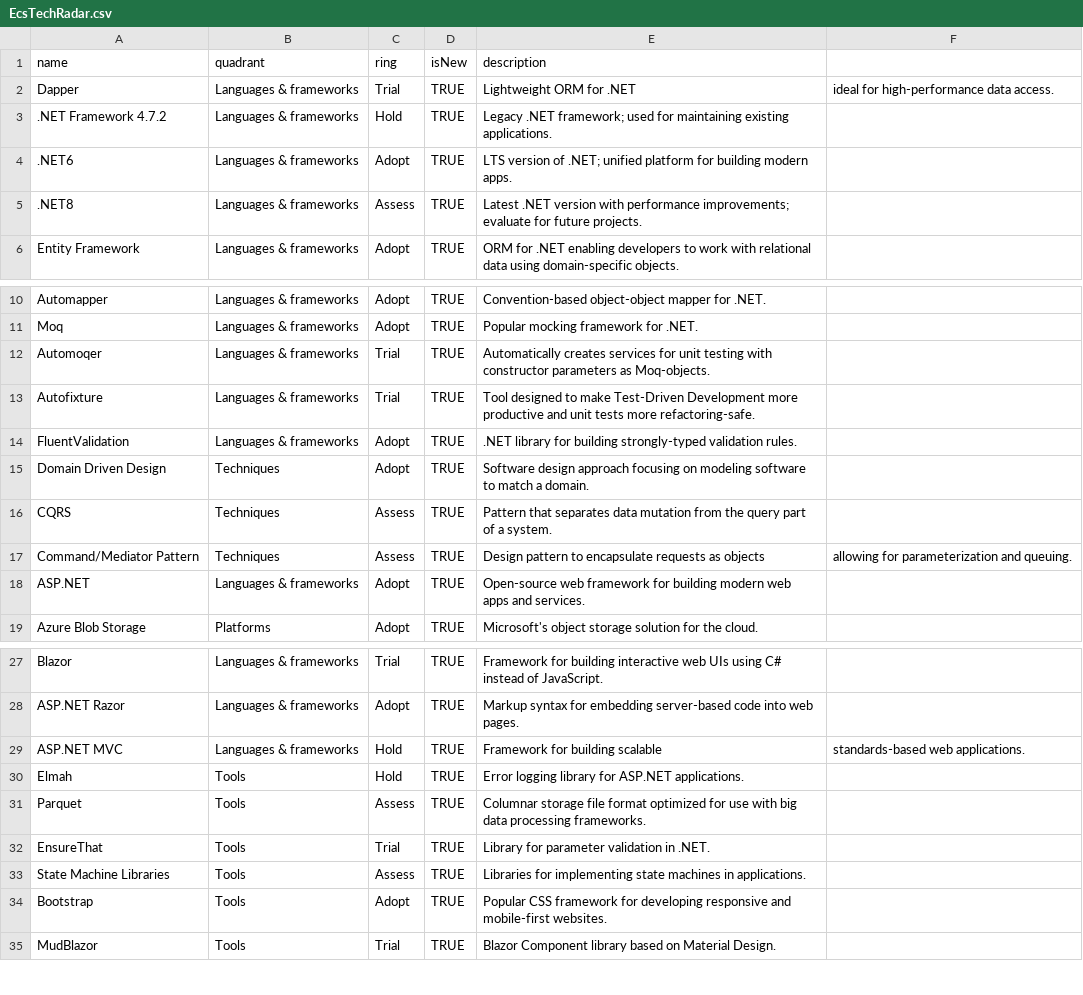
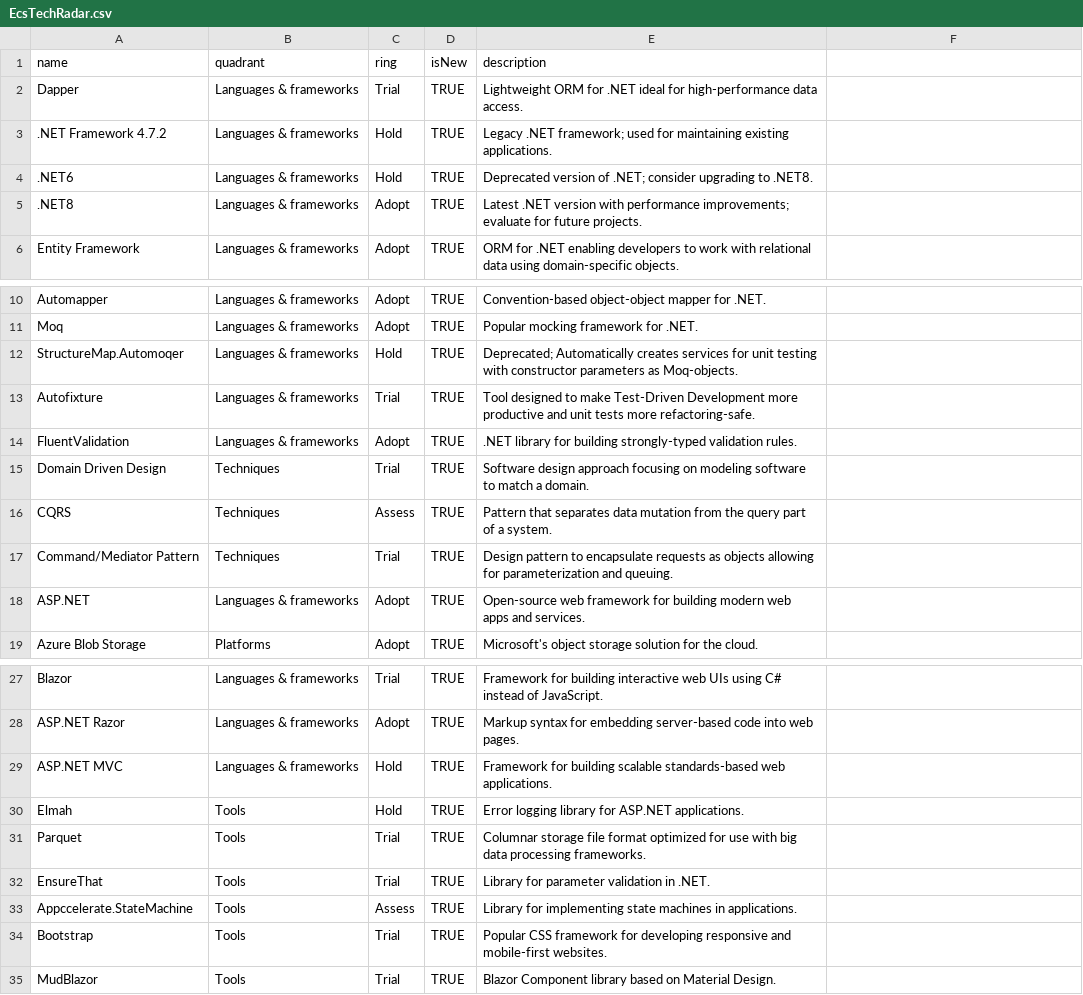
Before and after one commit to Martijn-vd-H/DraftTechRadar, a CSV file: EcsTechRadar.csv, drawn as a sheet; only a part is shown, gaps mark what is left out.

Commit message:
Updated several values

```diff
--- a/EcsTechRadar.csv
+++ b/EcsTechRadar.csv
@@ -1,6 +1,6 @@
 name,quadrant,ring,isNew,description
-Dapper,Languages & frameworks,Trial,TRUE,Lightweight ORM for .NET, ideal for high-performance data access.
+Dapper,Languages & frameworks,Trial,TRUE,Lightweight ORM for .NET ideal for high-performance data access.
 .NET Framework 4.7.2,Languages & frameworks,Hold,TRUE,Legacy .NET framework; used for maintaining existing applications.
-.NET6,Languages & frameworks,Adopt,TRUE,LTS version of .NET; unified platform for building modern apps.
-.NET8,Languages & frameworks,Assess,TRUE,Latest .NET version with performance improvements; evaluate for future projects.
+.NET6,Languages & frameworks,Hold,TRUE,Deprecated version of .NET; consider upgrading to .NET8.
+.NET8,Languages & frameworks,Adopt,TRUE,Latest .NET version with performance improvements; evaluate for future projects.
 Entity Framework,Languages & frameworks,Adopt,TRUE,ORM for .NET enabling developers to work with relational data using domain-specific objects.
@@ -11,8 +11,8 @@ Automapper,Languages & frameworks,Adopt,TRUE,Convention-based object-object mapp
 Moq,Languages & frameworks,Adopt,TRUE,Popular mocking framework for .NET.
-Automoqer,Languages & frameworks,Trial,TRUE,Automatically creates services for unit testing with constructor parameters as Moq-objects.
+StructureMap.Automoqer,Languages & frameworks,Hold,TRUE,Deprecated; Automatically creates services for unit testing with constructor parameters as Moq-objects.
 Autofixture,Languages & frameworks,Trial,TRUE,Tool designed to make Test-Driven Development more productive and unit tests more refactoring-safe.
 FluentValidation,Languages & frameworks,Adopt,TRUE,.NET library for building strongly-typed validation rules.
-Domain Driven Design,Techniques,Adopt,TRUE,Software design approach focusing on modeling software to match a domain.
+Domain Driven Design,Techniques,Trial,TRUE,Software design approach focusing on modeling software to match a domain.
 CQRS,Techniques,Assess,TRUE,Pattern that separates data mutation from the query part of a system.
-Command/Mediator Pattern,Techniques,Assess,TRUE,Design pattern to encapsulate requests as objects, allowing for parameterization and queuing.
+Command/Mediator Pattern,Techniques,Trial,TRUE,Design pattern to encapsulate requests as objects allowing for parameterization and queuing.
 ASP.NET,Languages & frameworks,Adopt,TRUE,Open-source web framework for building modern web apps and services.
@@ -28,8 +28,8 @@ Blazor,Languages & frameworks,Trial,TRUE,Framework for building interactive web
 ASP.NET Razor,Languages & frameworks,Adopt,TRUE,Markup syntax for embedding server-based code into web pages.
-ASP.NET MVC,Languages & frameworks,Hold,TRUE,Framework for building scalable, standards-based web applications.
+ASP.NET MVC,Languages & frameworks,Hold,TRUE,Framework for building scalable standards-based web applications.
 Elmah,Tools,Hold,TRUE,Error logging library for ASP.NET applications.
-Parquet,Tools,Assess,TRUE,Columnar storage file format optimized for use with big data processing frameworks.
+Parquet,Tools,Trial,TRUE,Columnar storage file format optimized for use with big data processing frameworks.
 EnsureThat,Tools,Trial,TRUE,Library for parameter validation in .NET.
-State Machine Libraries,Tools,Assess,TRUE,Libraries for implementing state machines in applications.
-Bootstrap,Tools,Adopt,TRUE,Popular CSS framework for developing responsive and mobile-first websites.
+Appccelerate.StateMachine,Tools,Assess,TRUE,Library for implementing state machines in applications.
+Bootstrap,Tools,Trial,TRUE,Popular CSS framework for developing responsive and mobile-first websites.
 MudBlazor,Tools,Trial,TRUE,Blazor Component library based on Material Design.
```
